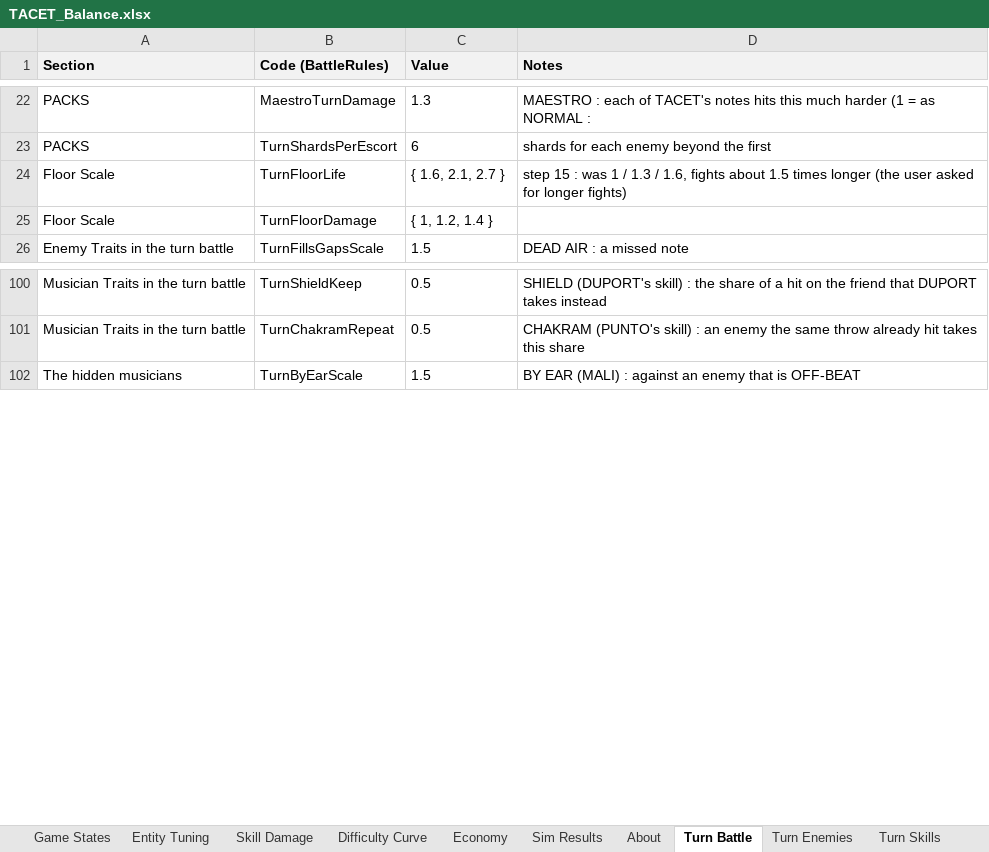
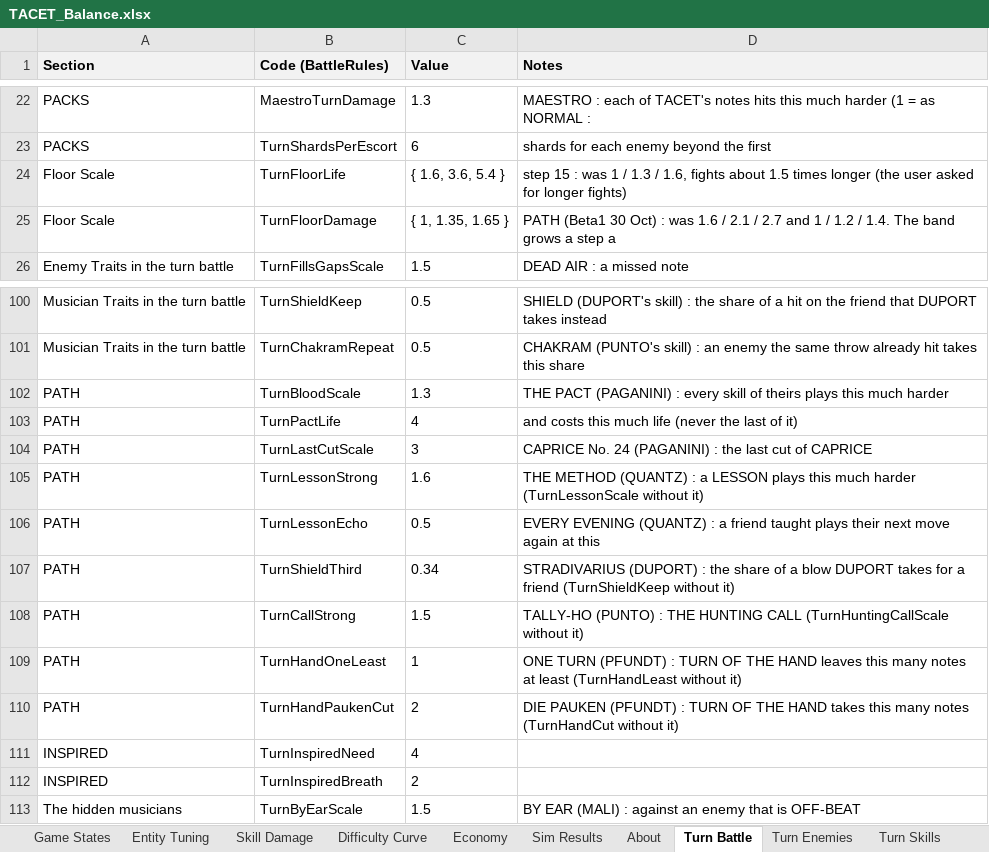
Before and after one commit to JuzJuz03HKR/Alphodite, an Excel workbook: docs/TACET_Balance.xlsx, sheet Turn Battle, drawn as a sheet; only a part is shown, gaps mark what is left out; values as stored, in another font and other column widths than the file's, no borders; the diff names each change by its address in the sheet, - before the commit and + after, or states it on an @@ line.

```diff
--- a/docs/TACET_Balance.xlsx (sheet Turn Battle)
+++ b/docs/TACET_Balance.xlsx (sheet Turn Battle)
-C24 (Value): { 1.6, 2.1, 2.7 }
+C24 (Value): { 1.6, 3.6, 5.4 }
-C25 (Value): { 1, 1.2, 1.4 }
+C25 (Value): { 1, 1.35, 1.65 }
-D25 (Notes): (empty)
+D25 (Notes): PATH (Beta1 30 Oct) : was 1.6 / 2.1 / 2.7 and 1 / 1.2 / 1.4. The band grows a step a
+row 102: PATH | TurnBloodScale | 1.3 | THE PACT (PAGANINI) : every skill of theirs plays this much harder
+row 103: PATH | TurnPactLife | 4 | and costs this much life (never the last of it)
+row 104: PATH | TurnLastCutScale | 3 | CAPRICE No. 24 (PAGANINI) : the last cut of CAPRICE
+row 105: PATH | TurnLessonStrong | 1.6 | THE METHOD (QUANTZ) : a LESSON plays this much harder (TurnLessonScale without it)
+row 106: PATH | TurnLessonEcho | 0.5 | EVERY EVENING (QUANTZ) : a friend taught plays their next move again at this
+row 107: PATH | TurnShieldThird | 0.34 | STRADIVARIUS (DUPORT) : the share of a blow DUPORT takes for a friend (TurnShieldKeep without it)
+row 108: PATH | TurnCallStrong | 1.5 | TALLY-HO (PUNTO) : THE HUNTING CALL (TurnHuntingCallScale without it)
+row 109: PATH | TurnHandOneLeast | 1 | ONE TURN (PFUNDT) : TURN OF THE HAND leaves this many notes at least (TurnHandLeast without it)
+row 110: PATH | TurnHandPaukenCut | 2 | DIE PAUKEN (PFUNDT) : TURN OF THE HAND takes this many notes (TurnHandCut without it)
+row 111: INSPIRED | TurnInspiredNeed | 4
+row 112: INSPIRED | TurnInspiredBreath | 2
```
Also changed, not shown: sheet Turn Sim, sheet Turn Skills, 22 other files.
